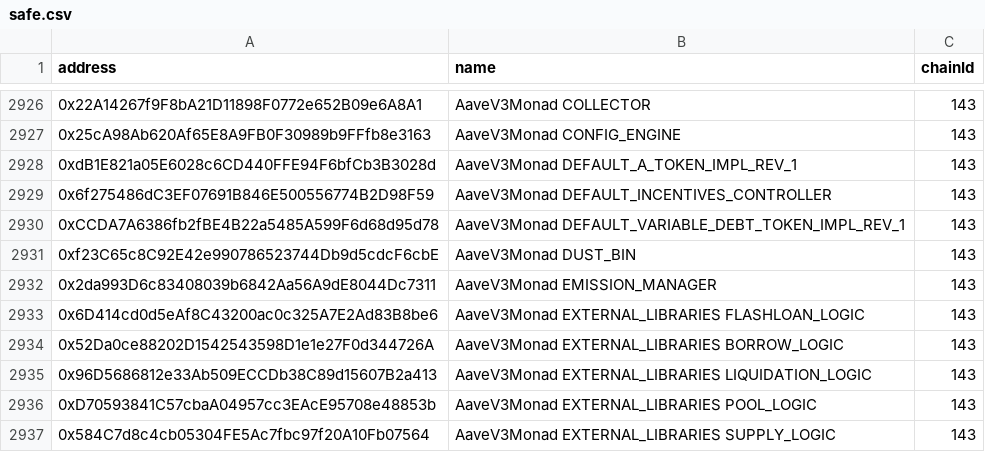
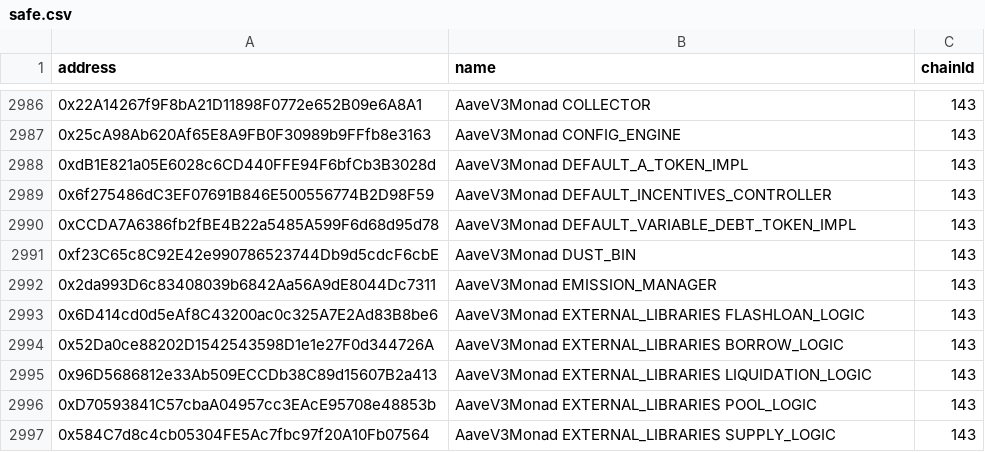
Before and after one commit to TokenLogic-com-au/aave-address-book, a CSV file: safe.csv, drawn as a sheet; only a part is shown, gaps mark what is left out; the diff covers the shown part only.

```diff
--- a/safe.csv
+++ b/safe.csv
@@ -2927,5 +2987,5 @@ address,name,chainId
 0x25cA98Ab620Af65E8A9FB0F30989b9FFfb8e3163,AaveV3Monad CONFIG_ENGINE,143
-0xdB1E821a05E6028c6CD440FFE94F6bfCb3B3028d,AaveV3Monad DEFAULT_A_TOKEN_IMPL_REV_1,143
+0xdB1E821a05E6028c6CD440FFE94F6bfCb3B3028d,AaveV3Monad DEFAULT_A_TOKEN_IMPL,143
 0x6f275486dC3EF07691B846E500556774B2D98F59,AaveV3Monad DEFAULT_INCENTIVES_CONTROLLER,143
-0xCCDA7A6386fb2fBE4B22a5485A599F6d68d95d78,AaveV3Monad DEFAULT_VARIABLE_DEBT_TOKEN_IMPL_REV_1,143
+0xCCDA7A6386fb2fBE4B22a5485A599F6d68d95d78,AaveV3Monad DEFAULT_VARIABLE_DEBT_TOKEN_IMPL,143
 0xf23C65c8C92E42e990786523744Db9d5cdcF6cbE,AaveV3Monad DUST_BIN,143
```
Also changed, not shown: 60 added rows elsewhere in this file, 4 other files.
